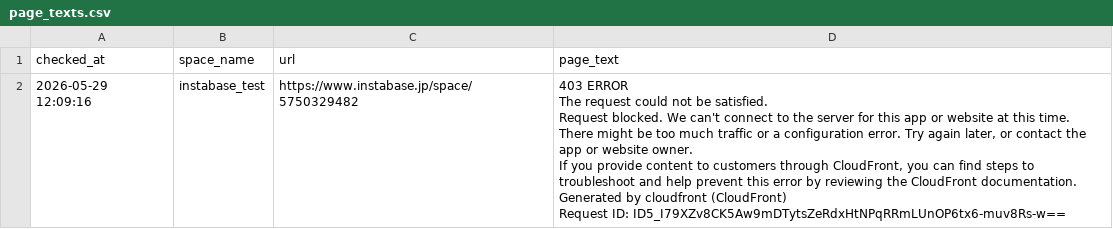
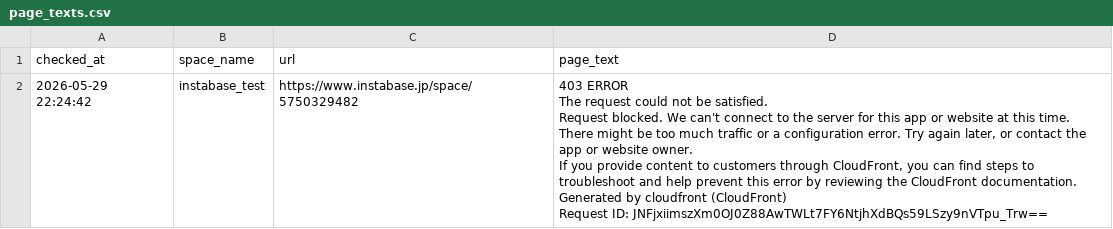
Before and after one commit to Haru-debug-cloud/booking-monitor, a CSV file: page_texts.csv, drawn as a sheet.

```diff
--- a/page_texts.csv
+++ b/page_texts.csv
@@ -1,7 +1,7 @@
 checked_at,space_name,url,page_text
-2026-05-29 12:09:16,instabase_test,https://www.instabase.jp/space/5750329482,"403 ERROR
-The request could not be satisfied.
-Request blocked. We can't connect to the server for this app or website at this time. There might be too much traffic or a configuration error. Try again later, or contact the app or website owner.
-If you provide content to customers through CloudFront, you can find steps to troubleshoot and help prevent this error by reviewing the CloudFront documentation.
-Generated by cloudfront (CloudFront)
-Request ID: ID5_I79XZv8CK5Aw9mDTytsZeRdxHtNPqRRmLUnOP6tx6-muv8Rs-w=="
+2026-05-29 22:24:42,instabase_test,https://www.instabase.jp/space/5750329482,"403 ERROR
+The request could not be satisfied.
+Request blocked. We can't connect to the server for this app or website at this time. There might be too much traffic or a configuration error. Try again later, or contact the app or website owner.
+If you provide content to customers through CloudFront, you can find steps to troubleshoot and help prevent this error by reviewing the CloudFront documentation.
+Generated by cloudfront (CloudFront)
+Request ID: JNFjxiimszXm0OJ0Z88AwTWLt7FY6NtjhXdBQs59LSzy9nVTpu_Trw=="
```
